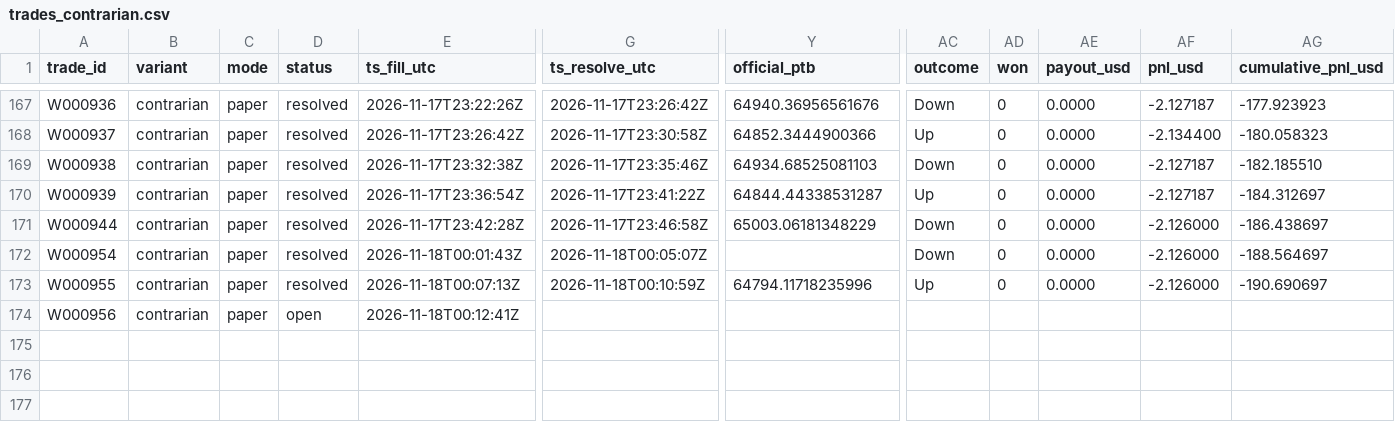
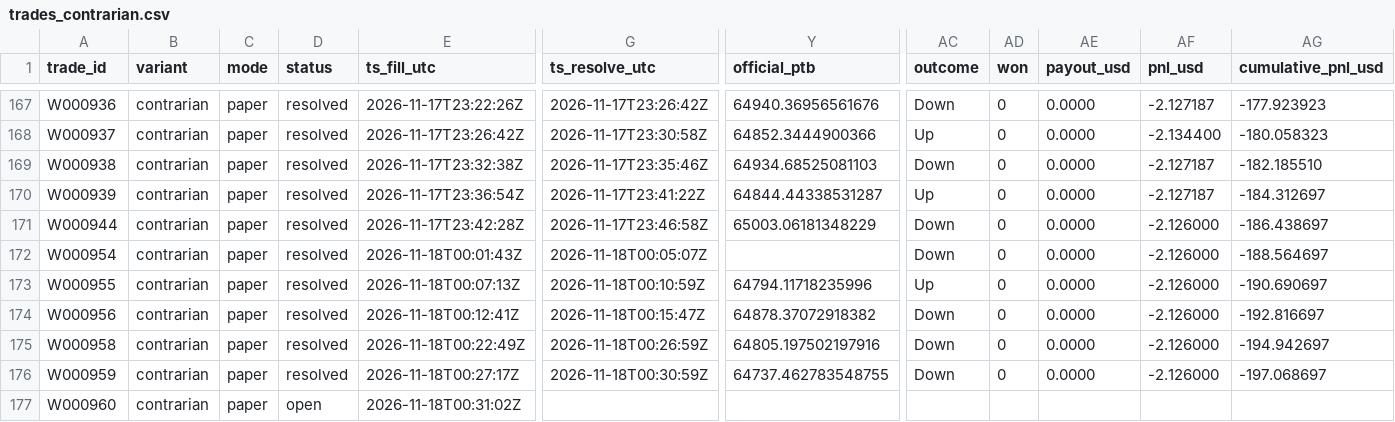
Before and after one commit to michaeldeuchar-dotcom/btc5m-paper-bot, a CSV file: data/week1/trades_contrarian.csv, drawn as a sheet; only a part is shown, gaps mark what is left out; rows hold the shown columns only; the diff names each change by its address in the sheet, - before the commit and + after, or states it on an @@ line.

```diff
--- a/data/week1/trades_contrarian.csv
+++ b/data/week1/trades_contrarian.csv
-D174 (status): open
+D174 (status): resolved
-G174 (ts_resolve_utc): (empty)
+G174 (ts_resolve_utc): 2026-11-18T00:15:47Z
-Y174 (official_ptb): (empty)
+Y174 (official_ptb): 64878.37072918382
-AC174 (outcome): (empty)
+AC174 (outcome): Down
-AD174 (won): (empty)
+AD174 (won): 0
-AE174 (payout_usd): (empty)
+AE174 (payout_usd): 0.0000
-AF174 (pnl_usd): (empty)
+AF174 (pnl_usd): -2.126000
-AG174 (cumulative_pnl_usd): (empty)
+AG174 (cumulative_pnl_usd): -192.816697
+row 175: W000958 | contrarian | paper | resolved | 2026-11-18T00:22:49Z | 2026-11-18T00:26:59Z | 64805.197502197916 | Down | 0 | 0.0000 | -2.126000 | -194.942697
+row 176: W000959 | contrarian | paper | resolved | 2026-11-18T00:27:17Z | 2026-11-18T00:30:59Z | 64737.462783548755 | Down | 0 | 0.0000 | -2.126000 | -197.068697
+row 177: W000960 | contrarian | paper | open | 2026-11-18T00:31:02Z
```
Also changed, not shown: data/week1/decisions_tail.csv, data/week1/trades_ride_favorite.csv, 4 other files.
